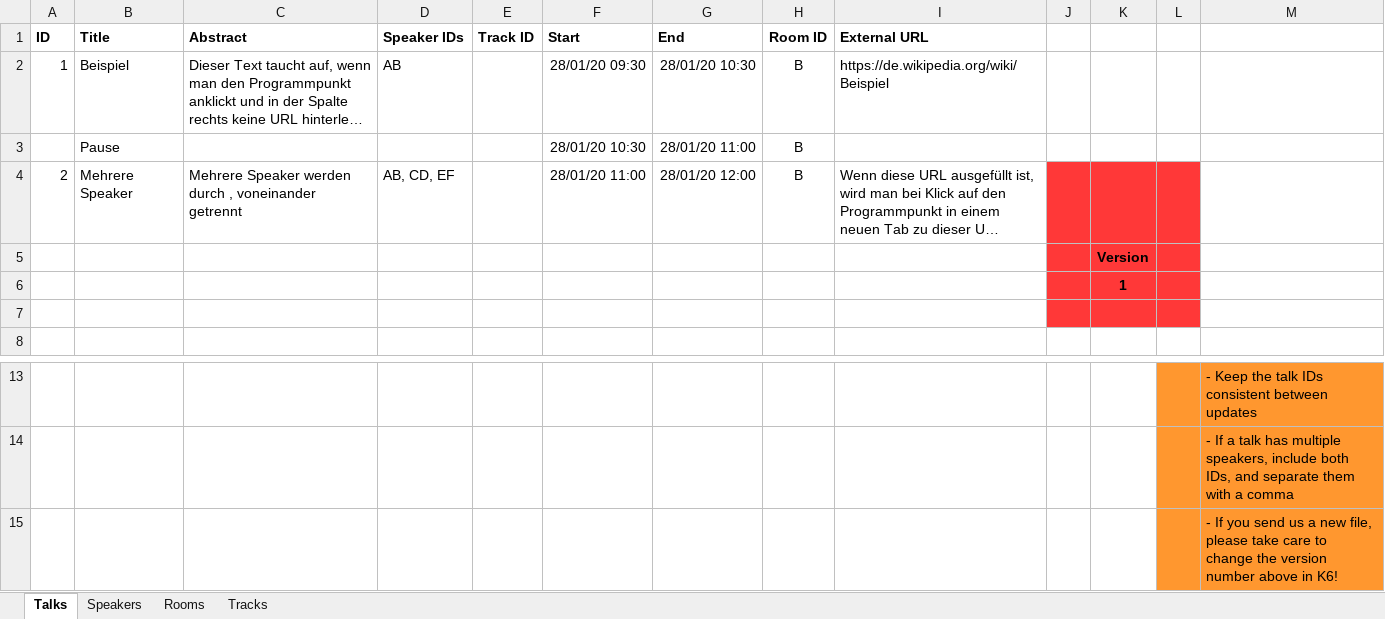
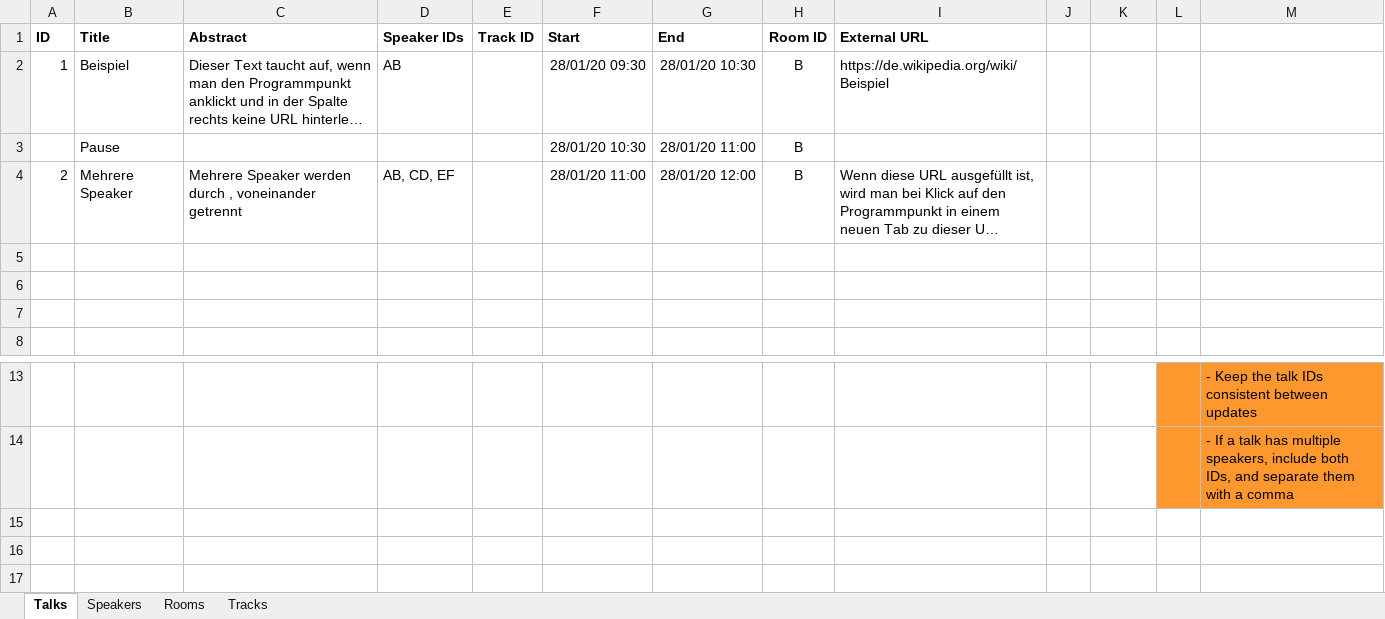
Before and after one commit to fossasia/eventyay-tickets, an Excel workbook: video/tools/import/schedule_ex_de.xlsx, sheet Talks, drawn as a sheet; only a part is shown, gaps mark what is left out; long unchanged cells end in …; values as stored, in another font and other column widths than the file's, no borders; the diff names each change by its address in the sheet, - before the commit and + after, or states it on an @@ line.

Commit message:
[importer] Set version automagically

```diff
--- a/video/tools/import/schedule_ex_de.xlsx (sheet Talks)
+++ b/video/tools/import/schedule_ex_de.xlsx (sheet Talks)
-J4:L7 fill: #FF3838
+J4:L7 fill: none
-K5: Version
+K5: (empty)
-K6: 1
+K6: (empty)
-row 15:  |  |  |  |  |  |  |  |  |  |  |  | - If you send us a new file, please take care to change the version number above in K6!
```
Also changed, not shown: video/tools/import/schedule_ex_en.xlsx, 1 other file.
